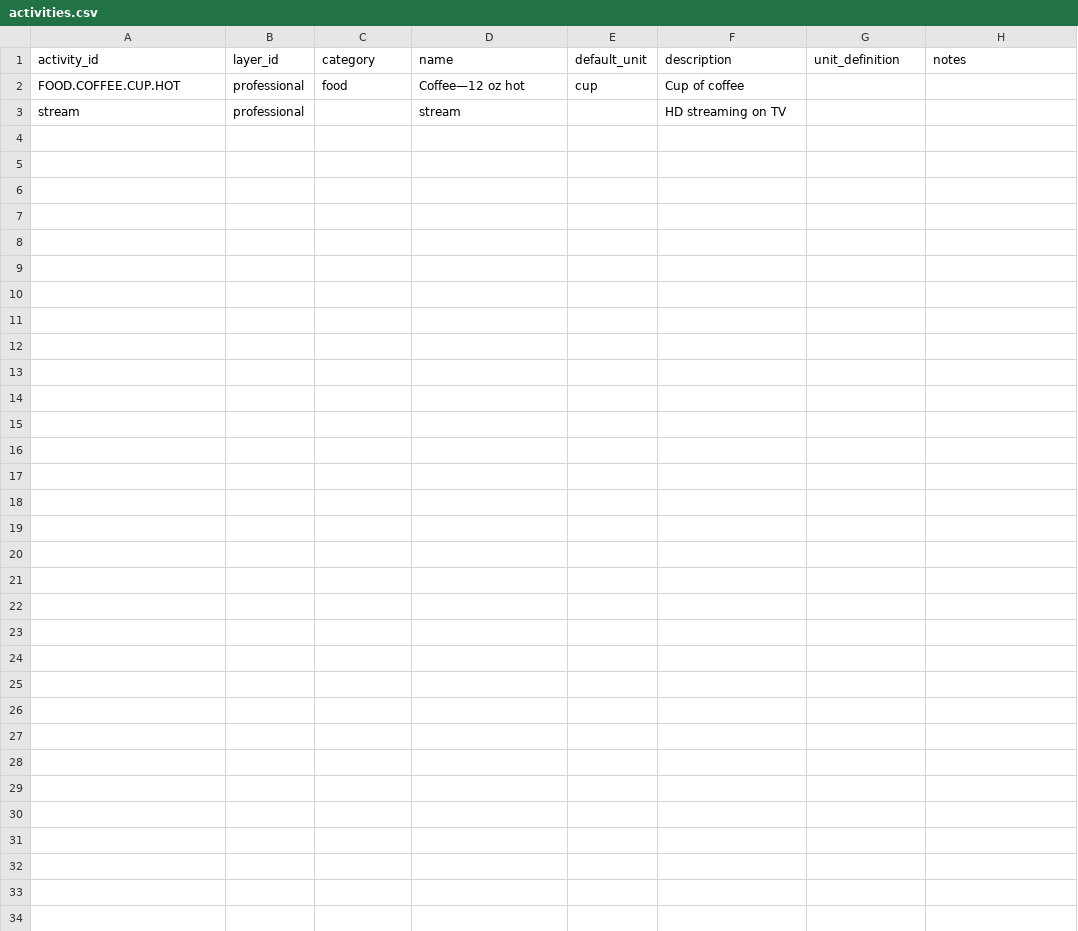
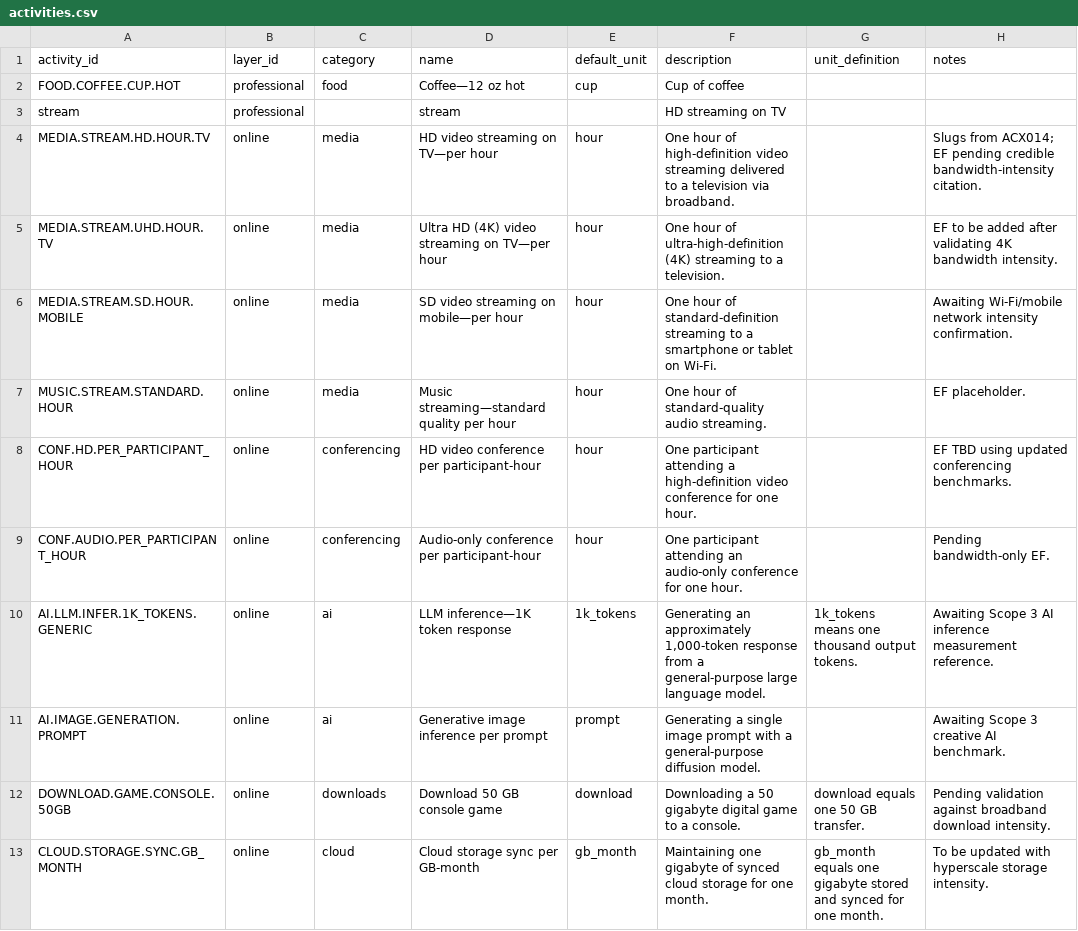
Before and after one commit to chrislyons/carbon-acx, a CSV file: data/activities.csv, drawn as a sheet.

Commit message:
data(online): seed online activities and sources

```diff
--- a/data/activities.csv
+++ b/data/activities.csv
@@ -3 +3,11 @@ FOOD.COFFEE.CUP.HOT,professional,food,Coffee—12 oz hot,cup,Cup of coffee,,
 stream,professional,,stream,,HD streaming on TV,,
+MEDIA.STREAM.HD.HOUR.TV,online,media,HD video streaming on TV—per hour,hour,One hour of high-definition video streaming delivered to a television via broadband.,,Slugs from ACX014; EF pending credible bandwidth-intensity citation.
+MEDIA.STREAM.UHD.HOUR.TV,online,media,Ultra HD (4K) video streaming on TV—per hour,hour,One hour of ultra-high-definition (4K) streaming to a television.,,EF to be added after validating 4K bandwidth intensity.
+MEDIA.STREAM.SD.HOUR.MOBILE,online,media,SD video streaming on mobile—per hour,hour,One hour of standard-definition streaming to a smartphone or tablet on Wi-Fi.,,Awaiting Wi-Fi/mobile network intensity confirmation.
+MUSIC.STREAM.STANDARD.HOUR,online,media,Music streaming—standard quality per hour,hour,One hour of standard-quality audio streaming.,,EF placeholder.
+CONF.HD.PER_PARTICIPANT_HOUR,online,conferencing,HD video conference per participant-hour,hour,One participant attending a high-definition video conference for one hour.,,EF TBD using updated conferencing benchmarks.
+CONF.AUDIO.PER_PARTICIPANT_HOUR,online,conferencing,Audio-only conference per participant-hour,hour,One participant attending an audio-only conference for one hour.,,Pending bandwidth-only EF.
+AI.LLM.INFER.1K_TOKENS.GENERIC,online,ai,LLM inference—1K token response,1k_tokens,"Generating an approximately 1,000-token response from a general-purpose large language model.","1k_tokens" means one thousand output tokens.,Awaiting Scope 3 AI inference measurement reference.
+AI.IMAGE.GENERATION.PROMPT,online,ai,Generative image inference per prompt,prompt,Generating a single image prompt with a general-purpose diffusion model.,,Awaiting Scope 3 creative AI benchmark.
+DOWNLOAD.GAME.CONSOLE.50GB,online,downloads,Download 50 GB console game,download,Downloading a 50 gigabyte digital game to a console.,"download" equals one 50 GB transfer.,Pending validation against broadband download intensity.
+CLOUD.STORAGE.SYNC.GB_MONTH,online,cloud,Cloud storage sync per GB-month,gb_month,Maintaining one gigabyte of synced cloud storage for one month.,"gb_month" equals one gigabyte stored and synced for one month.,To be updated with hyperscale storage intensity.
```
Also changed, not shown: data/profiles.csv, data/sources.csv, 2 other files.
